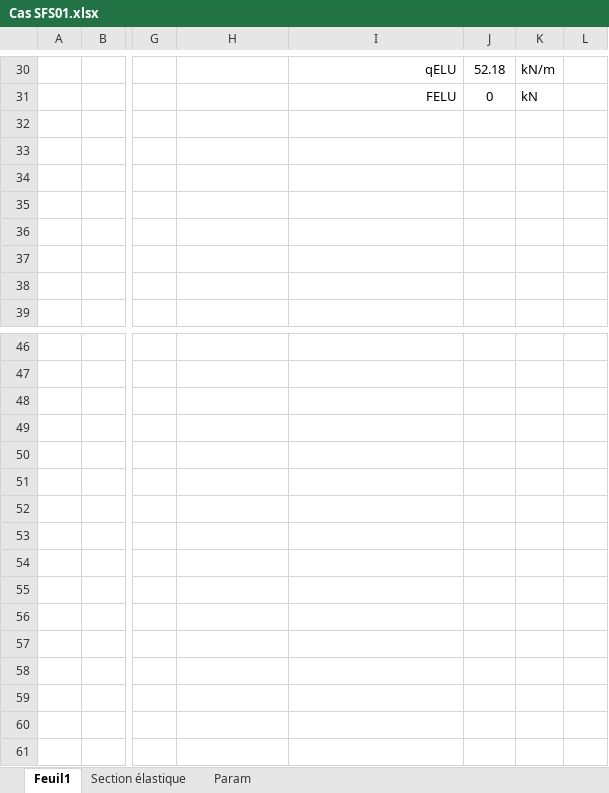
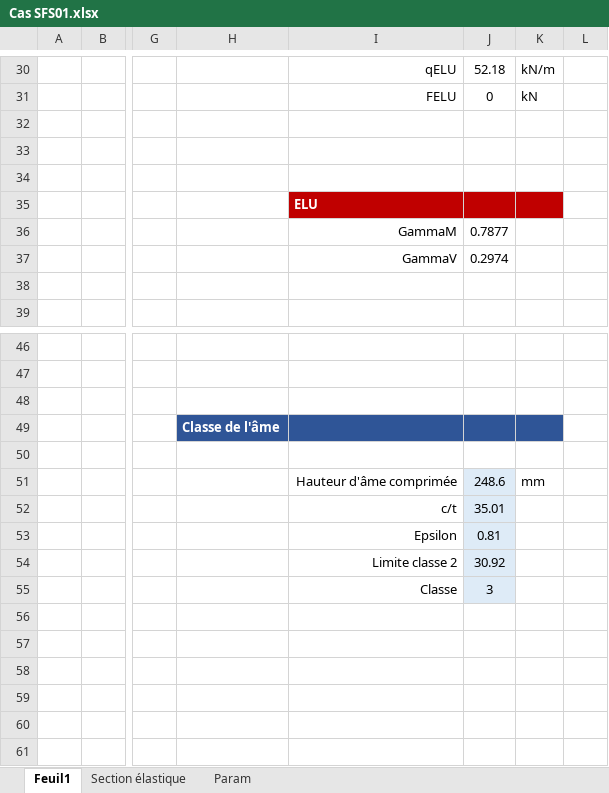
Before and after one commit to pomartin-cticm/ABCPMX, an Excel workbook: VALIDATION/CAS SFS01/Cas SFS01.xlsx, sheet Feuil1, drawn as a sheet; only a part is shown, gaps mark what is left out; values as stored, in another font and other column widths than the file's, no borders; the diff covers the shown part only; the diff names each change by its address in the sheet, - before the commit and + after, or states it on an @@ line.

```diff
--- a/VALIDATION/CAS SFS01/Cas SFS01.xlsx (sheet Feuil1)
+++ b/VALIDATION/CAS SFS01/Cas SFS01.xlsx (sheet Feuil1)
-I35: (empty)
+I35: ELU
-I35:K35 fill: none
+I35:K35 fill: #C00000
-I36: (empty)
+I36: GammaM
-J36: (empty)
+J36: 0.7877
-I37: (empty)
+I37: GammaV
-J37: (empty)
+J37: 0.2974
-H49: (empty)
+H49: Classe de l'âme
-H49:K49 fill: none
+H49:K49 fill: #2F5597
-I51: (empty)
+I51: Hauteur d'âme comprimée
-J51: (empty)
+J51: 248.6
-J51:J55 fill: none
+J51:J55 fill: #DEEBF7
-K51: (empty)
+K51: mm
-I52: (empty)
+I52: c/t
-J52: (empty)
+J52: 35.01
-I53: (empty)
+I53: Epsilon
-J53: (empty)
+J53: 0.81
-I54: (empty)
+I54: Limite classe 2
-J54: (empty)
+J54: 30.92
-I55: (empty)
+I55: Classe
-J55: (empty)
+J55: 3
```
Also changed, not shown: 1 added row, 69 removed rows, 19 edited cells and cell formats elsewhere in this sheet, sheet Section élastique, formulas that keep their value, VALIDATION/CAS C06/CAS C06.xlsx, 21 other files.
